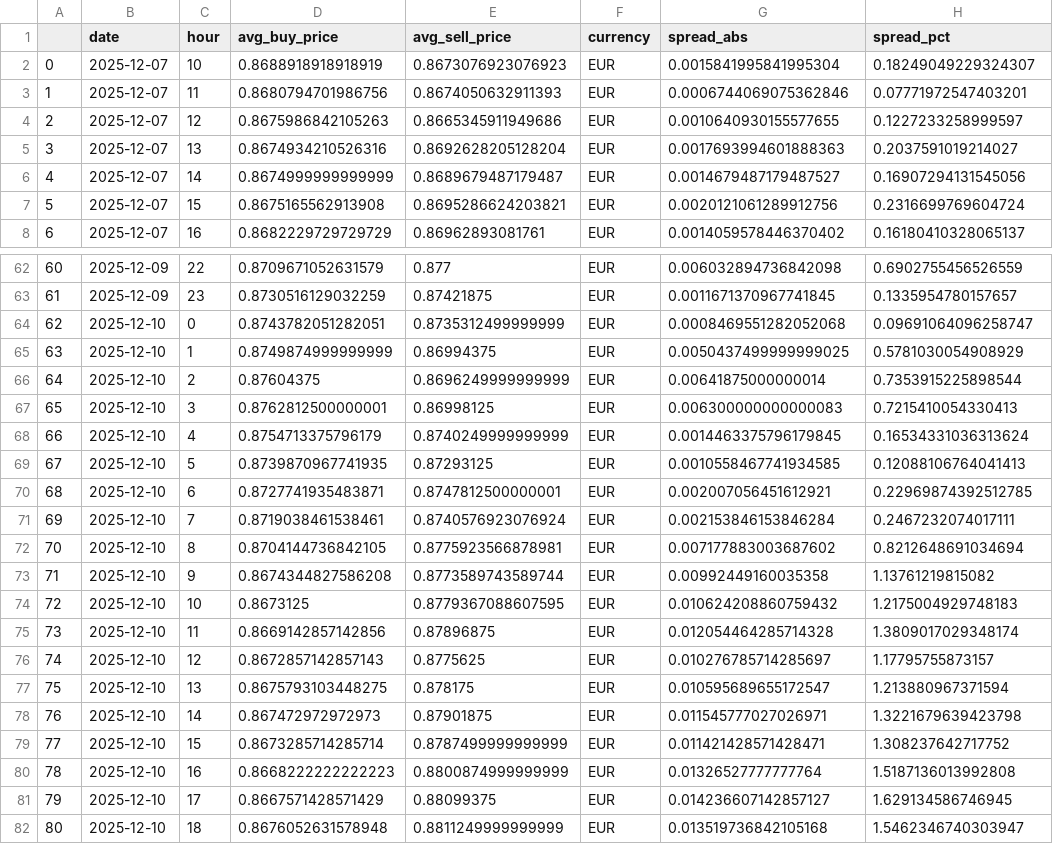
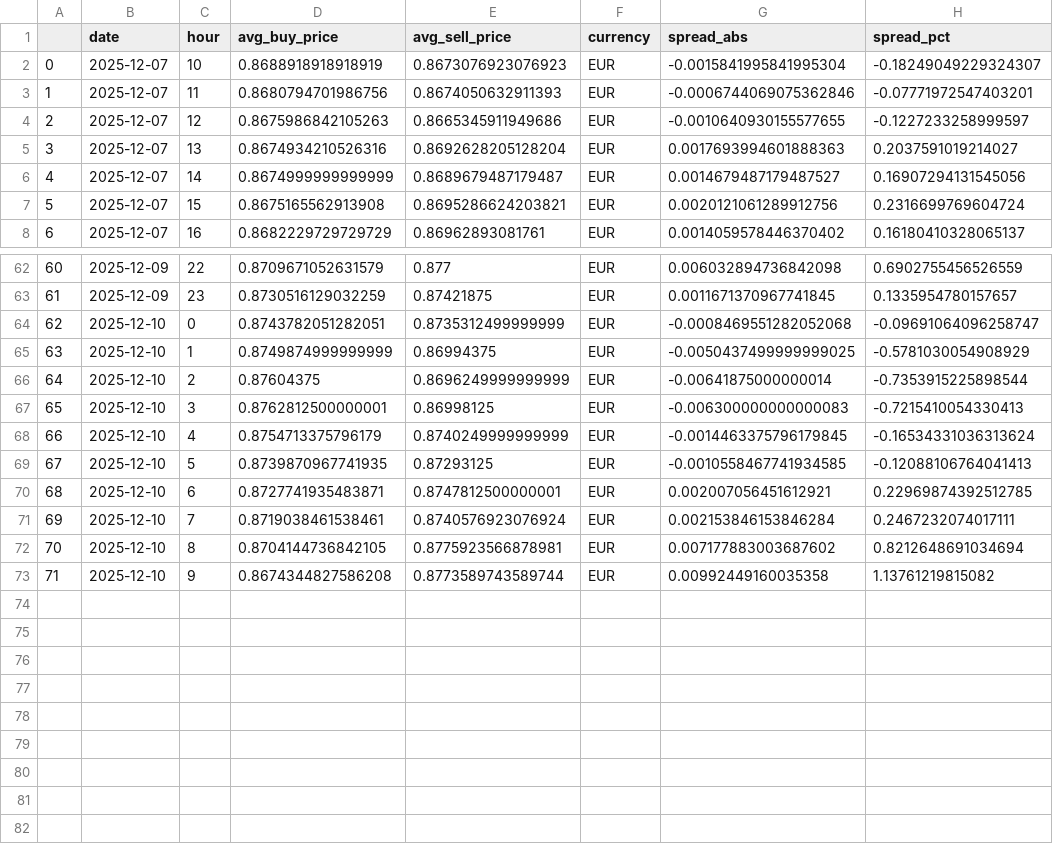
Before and after one commit to hec-dacm-p2p-2025/final-project, a CSV file: phase3_dashboard/exports/p2p_spread_by_currency/hour/EUR_p2p_spread.csv, drawn as a sheet; only a part is shown, gaps mark what is left out; the diff covers the shown part only.

Commit message:
Exports updated with latest data

```diff
--- a/phase3_dashboard/exports/p2p_spread_by_currency/hour/EUR_p2p_spread.csv
+++ b/phase3_dashboard/exports/p2p_spread_by_currency/hour/EUR_p2p_spread.csv
@@ -1,5 +1,5 @@
 ,date,hour,avg_buy_price,avg_sell_price,currency,spread_abs,spread_pct
-0,2025-12-07,10,0.8688918918918919,0.8673076923076923,EUR,0.0015841995841995304,0.18249049229324307
-1,2025-12-07,11,0.8680794701986756,0.8674050632911393,EUR,0.0006744069075362846,0.07771972547403201
-2,2025-12-07,12,0.8675986842105263,0.8665345911949686,EUR,0.0010640930155577655,0.1227233258999597
+0,2025-12-07,10,0.8688918918918919,0.8673076923076923,EUR,-0.0015841995841995304,-0.18249049229324307
+1,2025-12-07,11,0.8680794701986756,0.8674050632911393,EUR,-0.0006744069075362846,-0.07771972547403201
+2,2025-12-07,12,0.8675986842105263,0.8665345911949686,EUR,-0.0010640930155577655,-0.1227233258999597
 3,2025-12-07,13,0.8674934210526316,0.8692628205128204,EUR,0.0017693994601888363,0.2037591019214027
@@ -63,8 +63,8 @@
 61,2025-12-09,23,0.8730516129032259,0.87421875,EUR,0.0011671370967741845,0.1335954780157657
-62,2025-12-10,0,0.8743782051282051,0.8735312499999999,EUR,0.0008469551282052068,0.09691064096258747
-63,2025-12-10,1,0.8749874999999999,0.86994375,EUR,0.0050437499999999025,0.5781030054908929
-64,2025-12-10,2,0.87604375,0.8696249999999999,EUR,0.00641875000000014,0.7353915225898544
-65,2025-12-10,3,0.8762812500000001,0.86998125,EUR,0.006300000000000083,0.7215410054330413
-66,2025-12-10,4,0.8754713375796179,0.8740249999999999,EUR,0.0014463375796179845,0.16534331036313624
-67,2025-12-10,5,0.8739870967741935,0.87293125,EUR,0.0010558467741934585,0.12088106764041413
+62,2025-12-10,0,0.8743782051282051,0.8735312499999999,EUR,-0.0008469551282052068,-0.09691064096258747
+63,2025-12-10,1,0.8749874999999999,0.86994375,EUR,-0.0050437499999999025,-0.5781030054908929
+64,2025-12-10,2,0.87604375,0.8696249999999999,EUR,-0.00641875000000014,-0.7353915225898544
+65,2025-12-10,3,0.8762812500000001,0.86998125,EUR,-0.006300000000000083,-0.7215410054330413
+66,2025-12-10,4,0.8754713375796179,0.8740249999999999,EUR,-0.0014463375796179845,-0.16534331036313624
+67,2025-12-10,5,0.8739870967741935,0.87293125,EUR,-0.0010558467741934585,-0.12088106764041413
 68,2025-12-10,6,0.8727741935483871,0.8747812500000001,EUR,0.002007056451612921,0.22969874392512785
@@ -73,10 +73 @@
 71,2025-12-10,9,0.8674344827586208,0.8773589743589744,EUR,0.00992449160035358,1.13761219815082
-72,2025-12-10,10,0.8673125,0.8779367088607595,EUR,0.010624208860759432,1.2175004929748183
-73,2025-12-10,11,0.8669142857142856,0.87896875,EUR,0.012054464285714328,1.3809017029348174
-74,2025-12-10,12,0.8672857142857143,0.8775625,EUR,0.010276785714285697,1.17795755873157
-75,2025-12-10,13,0.8675793103448275,0.878175,EUR,0.010595689655172547,1.213880967371594
-76,2025-12-10,14,0.867472972972973,0.87901875,EUR,0.011545777027026971,1.3221679639423798
-77,2025-12-10,15,0.8673285714285714,0.8787499999999999,EUR,0.011421428571428471,1.308237642717752
-78,2025-12-10,16,0.8668222222222223,0.8800874999999999,EUR,0.01326527777777764,1.5187136013992808
-79,2025-12-10,17,0.8667571428571429,0.88099375,EUR,0.014236607142857127,1.629134586746945
-80,2025-12-10,18,0.8676052631578948,0.8811249999999999,EUR,0.013519736842105168,1.5462346740303947
```
Also changed, not shown: 40 edited cells elsewhere in this file, phase3_dashboard/exports/p2p_spread_by_currency/hour/ARS_p2p_spread.csv, phase3_dashboard/exports/p2p_spread_by_currency/hour/CNY_p2p_spread.csv, 46 other files.
